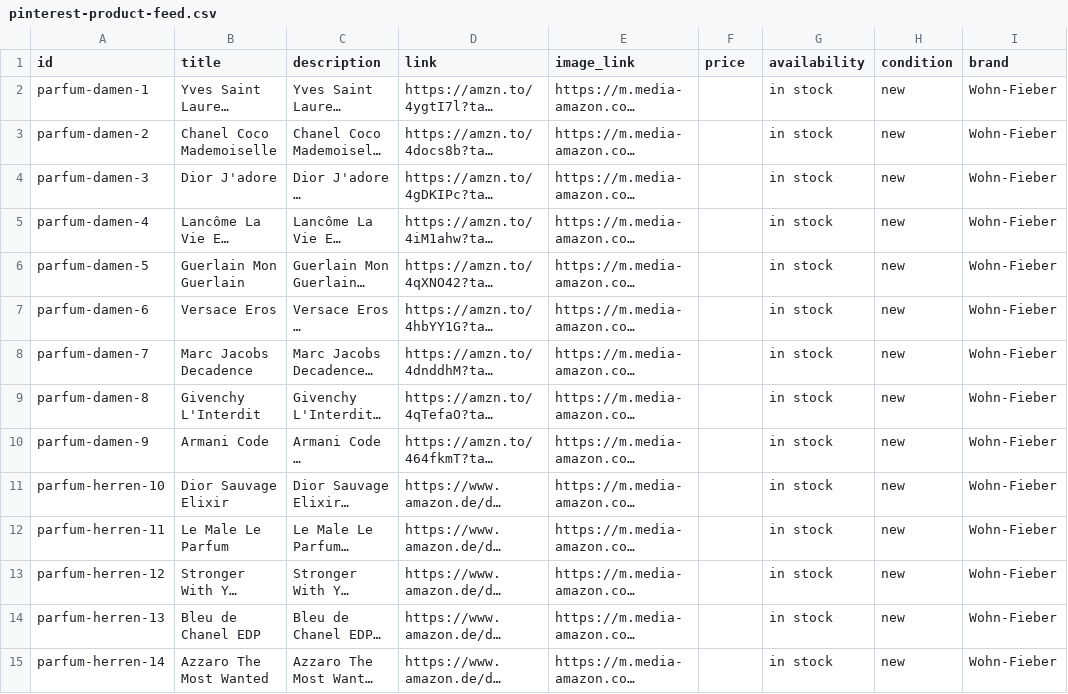
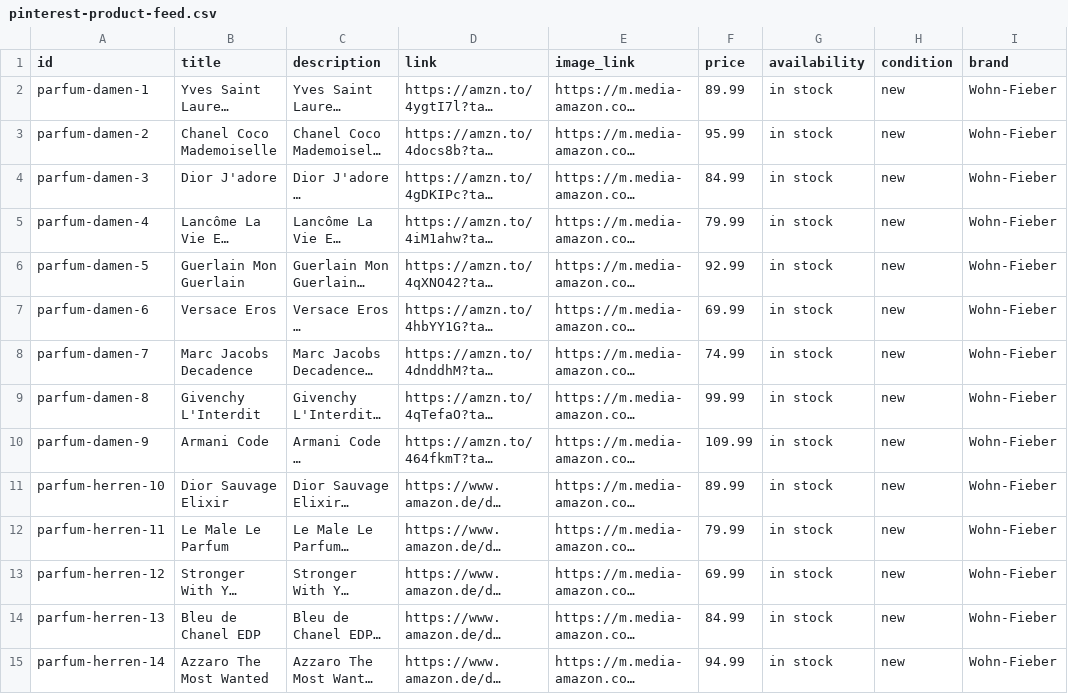
Before and after one commit to balu17051/andreasstehmann-pinterest-feed, a CSV file: pinterest-product-feed.csv, drawn as a sheet; only a part is shown; long unchanged cells end in …; the diff covers the shown part only; the diff names each change by its address in the sheet, - before the commit and + after, or states it on an @@ line.

Commit message:
Add real prices to all 67 products

```diff
--- a/pinterest-product-feed.csv
+++ b/pinterest-product-feed.csv
-F2 (price): (empty)
+F2 (price): 89.99
-F3 (price): (empty)
+F3 (price): 95.99
-F4 (price): (empty)
+F4 (price): 84.99
-F5 (price): (empty)
+F5 (price): 79.99
-F6 (price): (empty)
+F6 (price): 92.99
-F7 (price): (empty)
+F7 (price): 69.99
-F8 (price): (empty)
+F8 (price): 74.99
-F9 (price): (empty)
+F9 (price): 99.99
-F10 (price): (empty)
+F10 (price): 109.99
-F11 (price): (empty)
+F11 (price): 89.99
-F12 (price): (empty)
+F12 (price): 79.99
-F13 (price): (empty)
+F13 (price): 69.99
-F14 (price): (empty)
+F14 (price): 84.99
-F15 (price): (empty)
+F15 (price): 94.99
```
Also changed, not shown: 13 edited cells elsewhere in this file.
